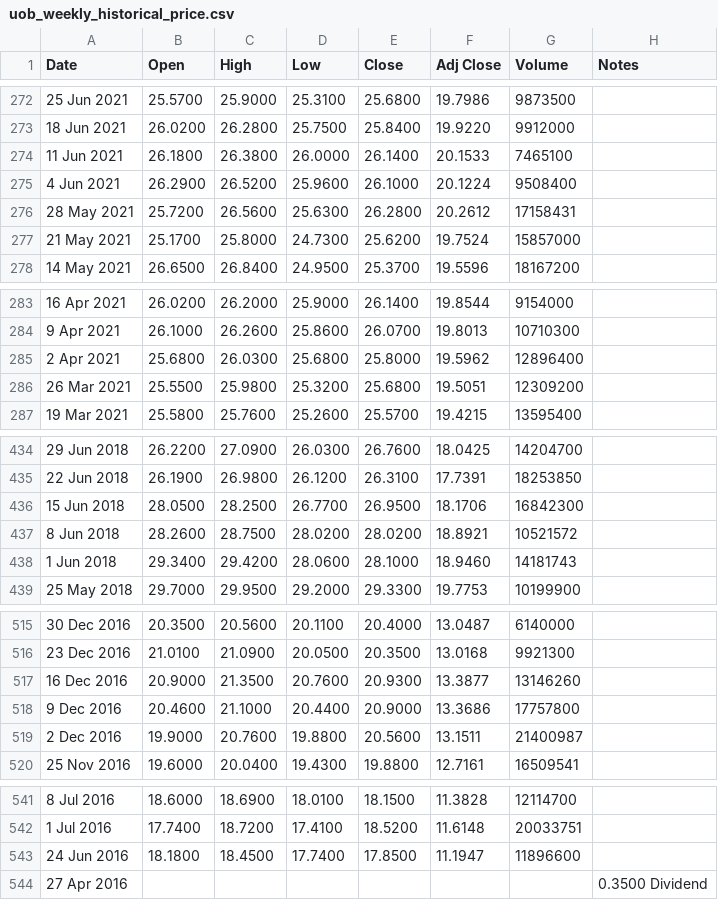
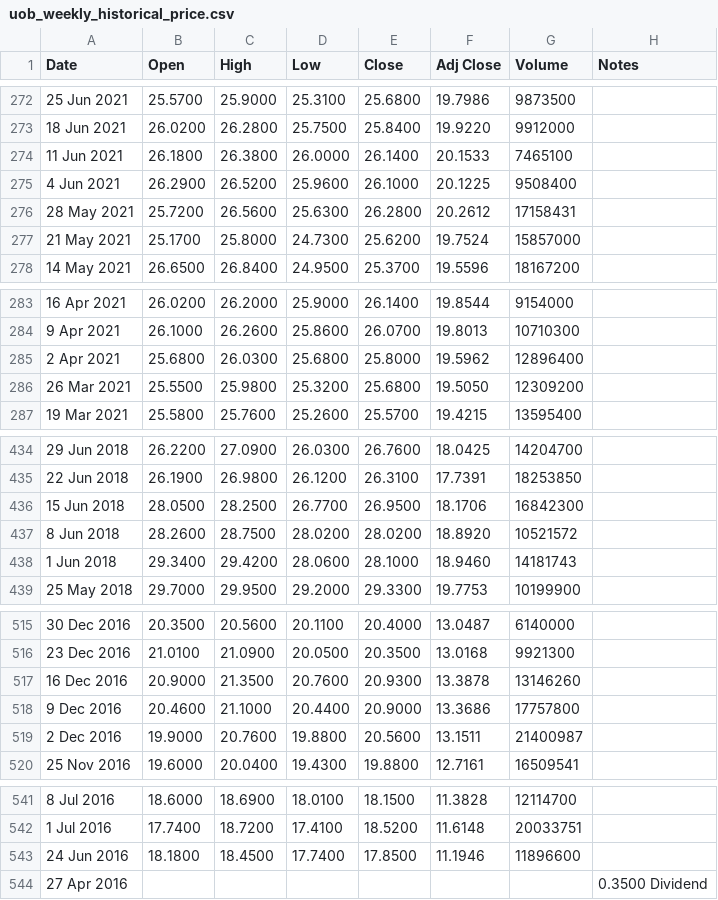
Before and after one commit to Sealpillow/sealpillow.github.io, a CSV file: StockFolder/data/uob_weekly_historical_price.csv, drawn as a sheet; only a part is shown, gaps mark what is left out; the diff covers the shown part only.

```diff
--- a/StockFolder/data/uob_weekly_historical_price.csv
+++ b/StockFolder/data/uob_weekly_historical_price.csv
@@ -274,3 +274,3 @@ Date,Open,High,Low,Close,Adj Close,Volume,Notes
 11 Jun 2021,26.1800,26.3800,26.0000,26.1400,20.1533,7465100,
-4 Jun 2021,26.2900,26.5200,25.9600,26.1000,20.1224,9508400,
+4 Jun 2021,26.2900,26.5200,25.9600,26.1000,20.1225,9508400,
 28 May 2021,25.7200,26.5600,25.6300,26.2800,20.2612,17158431,
@@ -285,3 +285,3 @@ Date,Open,High,Low,Close,Adj Close,Volume,Notes
 2 Apr 2021,25.6800,26.0300,25.6800,25.8000,19.5962,12896400,
-26 Mar 2021,25.5500,25.9800,25.3200,25.6800,19.5051,12309200,
+26 Mar 2021,25.5500,25.9800,25.3200,25.6800,19.5050,12309200,
 19 Mar 2021,25.5800,25.7600,25.2600,25.5700,19.4215,13595400,
@@ -436,3 +436,3 @@ Date,Open,High,Low,Close,Adj Close,Volume,Notes
 15 Jun 2018,28.0500,28.2500,26.7700,26.9500,18.1706,16842300,
-8 Jun 2018,28.2600,28.7500,28.0200,28.0200,18.8921,10521572,
+8 Jun 2018,28.2600,28.7500,28.0200,28.0200,18.8920,10521572,
 1 Jun 2018,29.3400,29.4200,28.0600,28.1000,18.9460,14181743,
@@ -516,3 +516,3 @@ Date,Open,High,Low,Close,Adj Close,Volume,Notes
 23 Dec 2016,21.0100,21.0900,20.0500,20.3500,13.0168,9921300,
-16 Dec 2016,20.9000,21.3500,20.7600,20.9300,13.3877,13146260,
+16 Dec 2016,20.9000,21.3500,20.7600,20.9300,13.3878,13146260,
 9 Dec 2016,20.4600,21.1000,20.4400,20.9000,13.3686,17757800,
@@ -542,3 +542,3 @@ Date,Open,High,Low,Close,Adj Close,Volume,Notes
 1 Jul 2016,17.7400,18.7200,17.4100,18.5200,11.6148,20033751,
-24 Jun 2016,18.1800,18.4500,17.7400,17.8500,11.1947,11896600,
+24 Jun 2016,18.1800,18.4500,17.7400,17.8500,11.1946,11896600,
 27 Apr 2016,,,,,,,0.3500 Dividend
```
Also changed, not shown: 6 edited cells elsewhere in this file, StockFolder/data/CapitaLand_Ascendas_weekly_historical_price.csv, StockFolder/data/aims_apac_reit_weekly_historical_price.csv, 4 other files.
